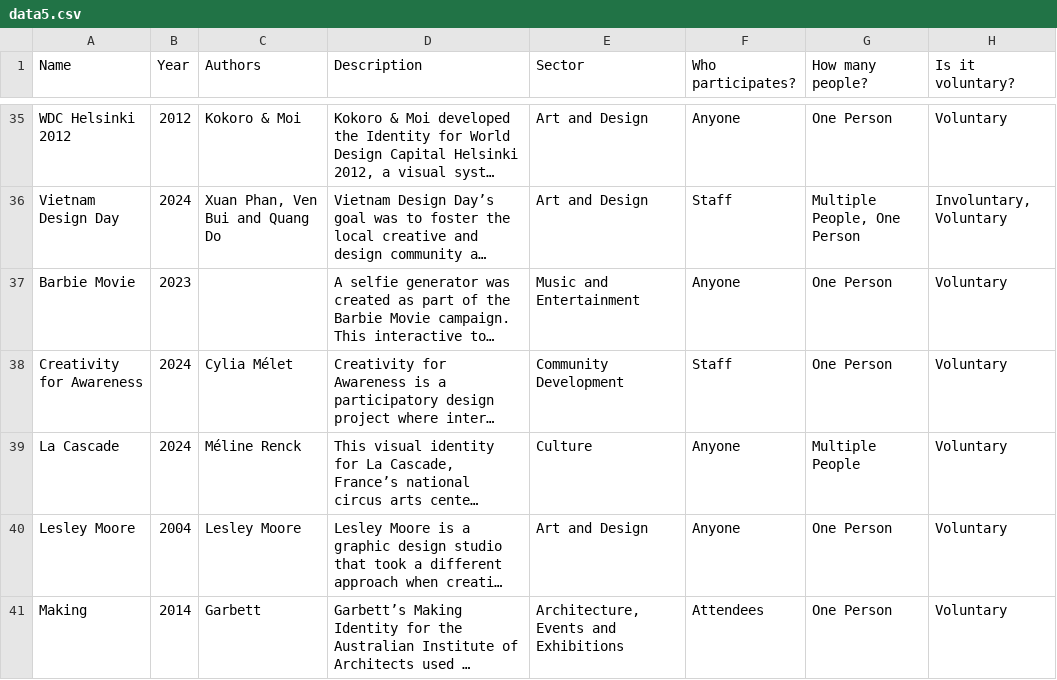
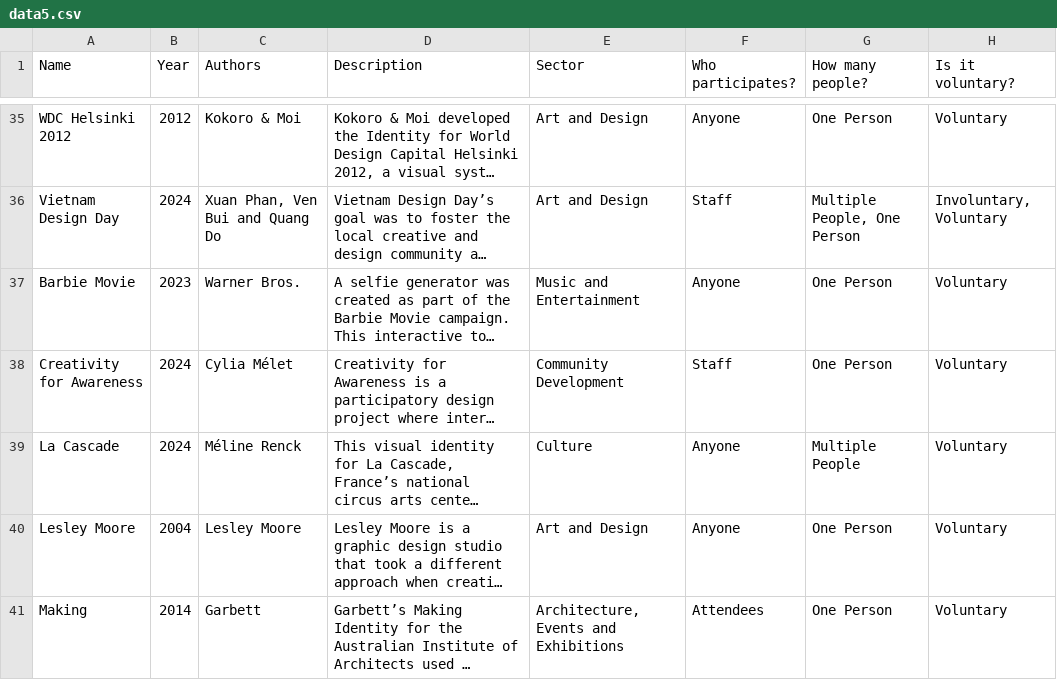
Before and after one commit to filipavilhena/DVI_Website, a CSV file: dataset/data5.csv, drawn as a sheet; only a part is shown, gaps mark what is left out; long unchanged cells end in …; the diff names each change by its address in the sheet, - before the commit and + after, or states it on an @@ line.

```diff
--- a/dataset/data5.csv
+++ b/dataset/data5.csv
-C37 (Authors): (empty)
+C37 (Authors): Warner Bros.
```
Also changed, not shown: 1 other file.
